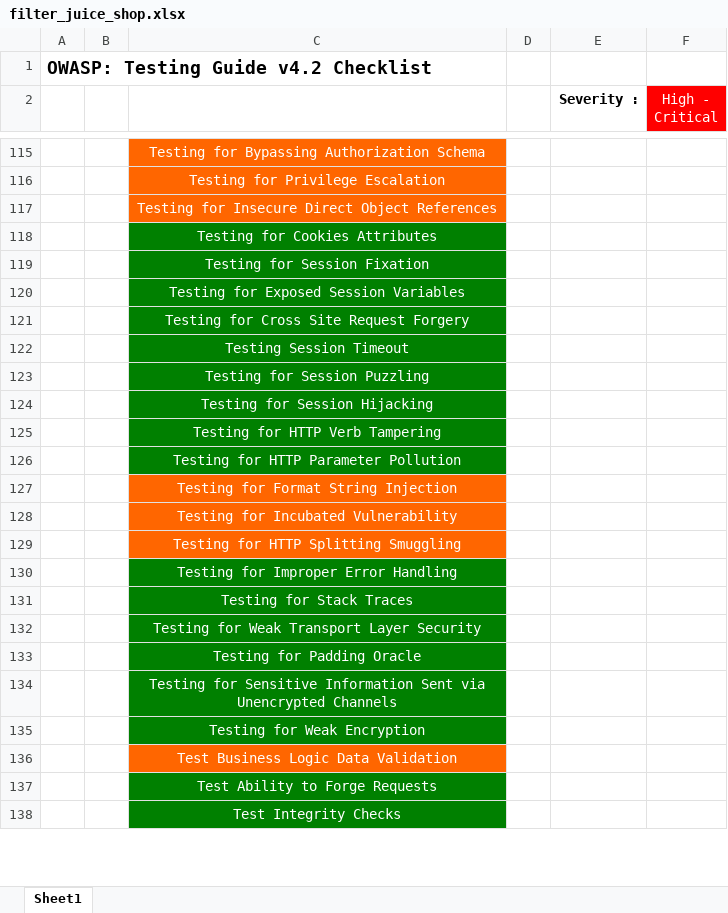
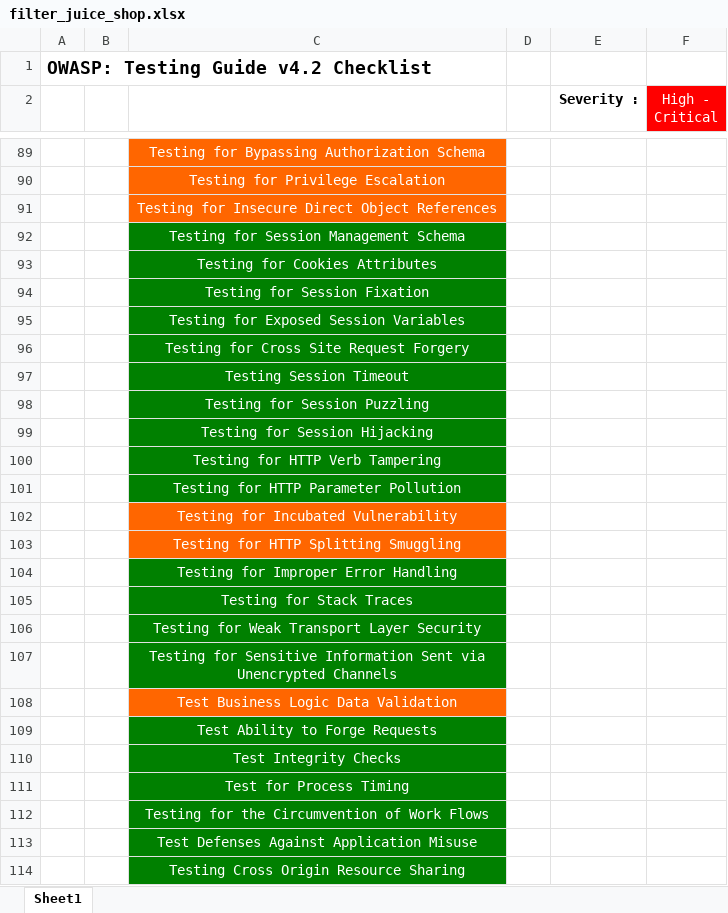
Before and after one commit to kos0ng/owasp-wstg-mapper, an Excel workbook: report/filter_juice_shop.xlsx, sheet Sheet1, drawn as a sheet; only a part is shown, gaps mark what is left out; values as stored, in another font and other column widths than the file's, no borders; conditional formats not drawn; removed rows and columns are numbered as before the commit, all else as after; the diff covers the shown part only; the diff names each change by its address in the sheet, - before the commit and + after, or states it on an @@ line.

```diff
--- a/report/filter_juice_shop.xlsx (sheet Sheet1)
+++ b/report/filter_juice_shop.xlsx (sheet Sheet1)
@@ column A renumbered between rows 3 and 144 @@
+row 92:  |  | Testing for Session Management Schema
-row 127:  |  | Testing for Format String Injection
-row 133:  |  | Testing for Padding Oracle
-row 135:  |  | Testing for Weak Encryption
@@ row 168 moved to row 111: Test for Process Timing @@
@@ row 170 moved to row 112: Testing for the Circumvention of Work Fl… @@
@@ row 171 moved to row 113: Test Defenses Against Application Misuse @@
@@ row 172 moved to row 114: Testing Cross Origin Resource Sharing @@
```
Also changed, not shown: 5 added rows, 38 removed rows, 19 moved rows, 9 edited cells, cell formats and merged cells elsewhere in this sheet, report/coba.xlsx, report/custom_juice_shop.xlsx, 24 other files.
